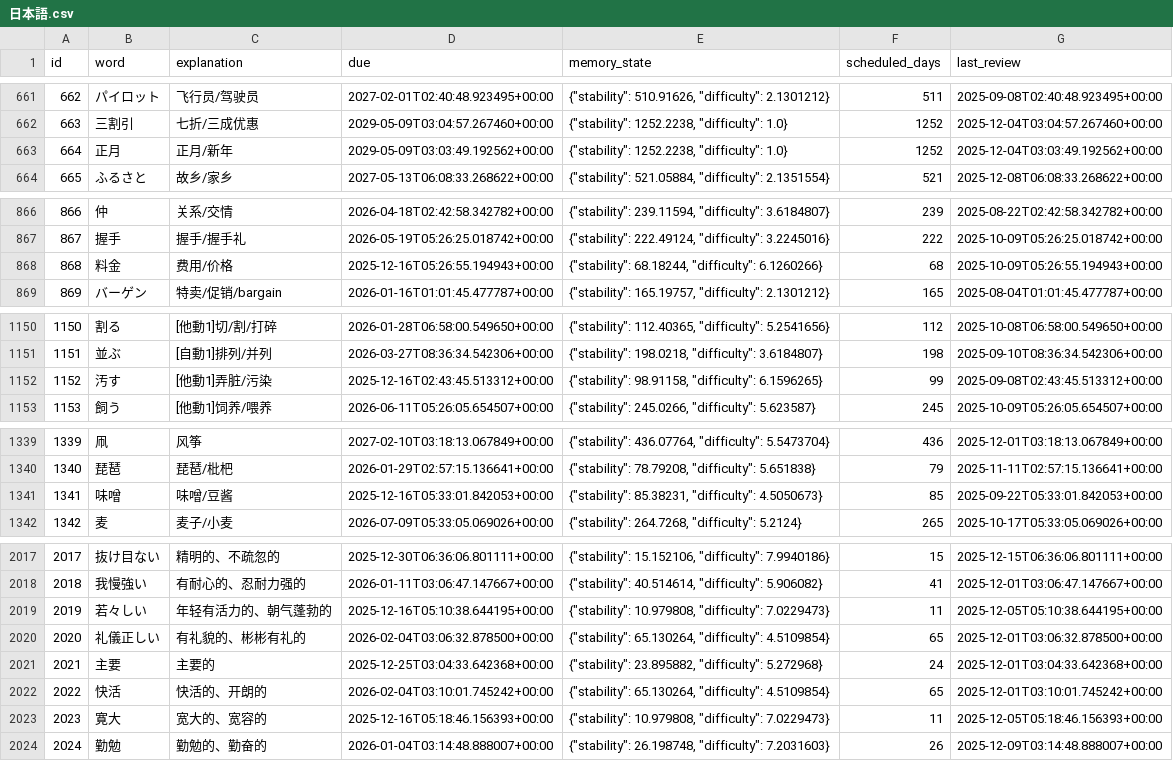
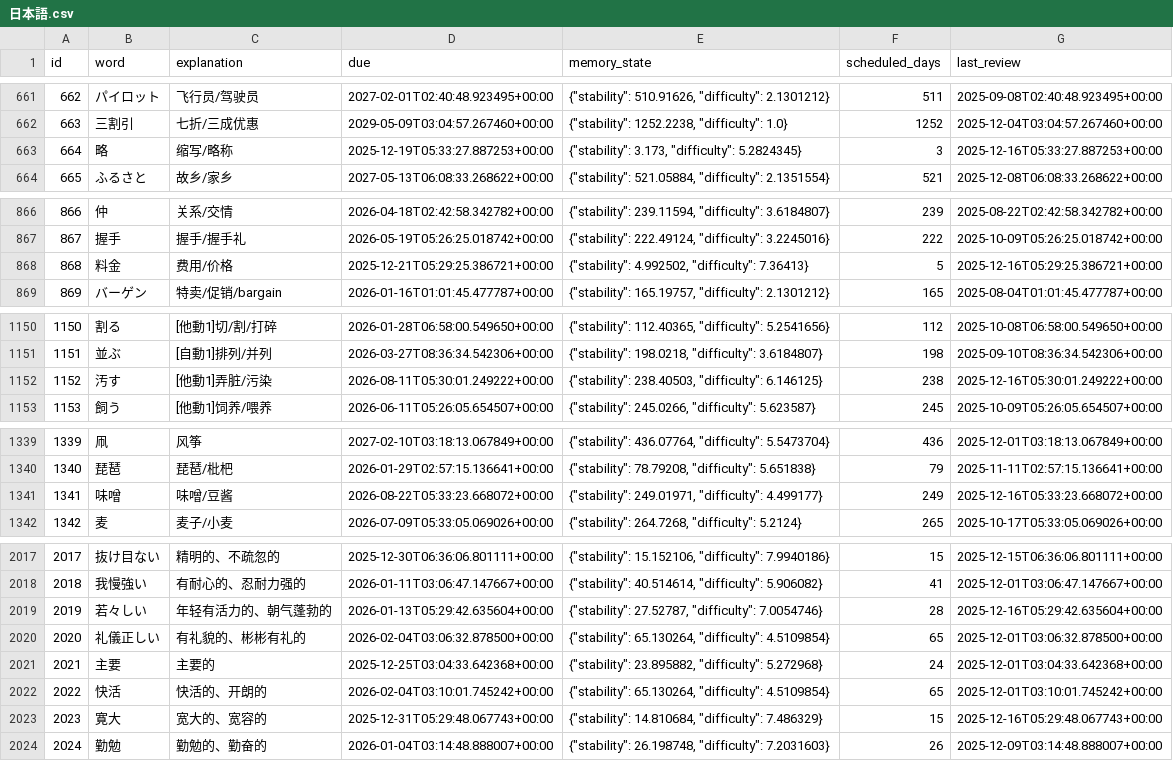
Before and after one commit to LiuZHolmes/TypeMyWord, a CSV file: words/日本語.csv, drawn as a sheet; only a part is shown, gaps mark what is left out; the diff covers the shown part only.

Commit message:
update my word

```diff
--- a/words/日本語.csv
+++ b/words/日本語.csv
@@ -662,3 +662,3 @@ id,word,explanation,due,memory_state,scheduled_days,last_review
 663,三割引,七折/三成优惠,2029-05-09T03:04:57.267460+00:00,"{""stability"": 1252.2238, ""difficulty"": 1.0}",1252,2025-12-04T03:04:57.267460+00:00
-664,正月,正月/新年,2029-05-09T03:03:49.192562+00:00,"{""stability"": 1252.2238, ""difficulty"": 1.0}",1252,2025-12-04T03:03:49.192562+00:00
+664,略,缩写/略称,2025-12-19T05:33:27.887253+00:00,"{""stability"": 3.173, ""difficulty"": 5.2824345}",3,2025-12-16T05:33:27.887253+00:00
 665,ふるさと,故乡/家乡,2027-05-13T06:08:33.268622+00:00,"{""stability"": 521.05884, ""difficulty"": 2.1351554}",521,2025-12-08T06:08:33.268622+00:00
@@ -867,3 +867,3 @@ id,word,explanation,due,memory_state,scheduled_days,last_review
 867,握手,握手/握手礼,2026-05-19T05:26:25.018742+00:00,"{""stability"": 222.49124, ""difficulty"": 3.2245016}",222,2025-10-09T05:26:25.018742+00:00
-868,料金,费用/价格,2025-12-16T05:26:55.194943+00:00,"{""stability"": 68.18244, ""difficulty"": 6.1260266}",68,2025-10-09T05:26:55.194943+00:00
+868,料金,费用/价格,2025-12-21T05:29:25.386721+00:00,"{""stability"": 4.992502, ""difficulty"": 7.36413}",5,2025-12-16T05:29:25.386721+00:00
 869,バーゲン,特卖/促销/bargain,2026-01-16T01:01:45.477787+00:00,"{""stability"": 165.19757, ""difficulty"": 2.1301212}",165,2025-08-04T01:01:45.477787+00:00
@@ -1151,3 +1151,3 @@ id,word,explanation,due,memory_state,scheduled_days,last_review
 1151,並ぶ,[自動1]排列/并列,2026-03-27T08:36:34.542306+00:00,"{""stability"": 198.0218, ""difficulty"": 3.6184807}",198,2025-09-10T08:36:34.542306+00:00
-1152,汚す,[他動1]弄脏/污染,2025-12-16T02:43:45.513312+00:00,"{""stability"": 98.91158, ""difficulty"": 6.1596265}",99,2025-09-08T02:43:45.513312+00:00
+1152,汚す,[他動1]弄脏/污染,2026-08-11T05:30:01.249222+00:00,"{""stability"": 238.40503, ""difficulty"": 6.146125}",238,2025-12-16T05:30:01.249222+00:00
 1153,飼う,[他動1]饲养/喂养,2026-06-11T05:26:05.654507+00:00,"{""stability"": 245.0266, ""difficulty"": 5.623587}",245,2025-10-09T05:26:05.654507+00:00
@@ -1340,3 +1340,3 @@ id,word,explanation,due,memory_state,scheduled_days,last_review
 1340,琵琶,琵琶/枇杷,2026-01-29T02:57:15.136641+00:00,"{""stability"": 78.79208, ""difficulty"": 5.651838}",79,2025-11-11T02:57:15.136641+00:00
-1341,味噌,味噌/豆酱,2025-12-16T05:33:01.842053+00:00,"{""stability"": 85.38231, ""difficulty"": 4.5050673}",85,2025-09-22T05:33:01.842053+00:00
+1341,味噌,味噌/豆酱,2026-08-22T05:33:23.668072+00:00,"{""stability"": 249.01971, ""difficulty"": 4.499177}",249,2025-12-16T05:33:23.668072+00:00
 1342,麦,麦子/小麦,2026-07-09T05:33:05.069026+00:00,"{""stability"": 264.7268, ""difficulty"": 5.2124}",265,2025-10-17T05:33:05.069026+00:00
@@ -2018,3 +2018,3 @@ id,word,explanation,due,memory_state,scheduled_days,last_review
 2018,我慢強い,有耐心的、忍耐力强的,2026-01-11T03:06:47.147667+00:00,"{""stability"": 40.514614, ""difficulty"": 5.906082}",41,2025-12-01T03:06:47.147667+00:00
-2019,若々しい,年轻有活力的、朝气蓬勃的,2025-12-16T05:10:38.644195+00:00,"{""stability"": 10.979808, ""difficulty"": 7.0229473}",11,2025-12-05T05:10:38.644195+00:00
+2019,若々しい,年轻有活力的、朝气蓬勃的,2026-01-13T05:29:42.635604+00:00,"{""stability"": 27.52787, ""difficulty"": 7.0054746}",28,2025-12-16T05:29:42.635604+00:00
 2020,礼儀正しい,有礼貌的、彬彬有礼的,2026-02-04T03:06:32.878500+00:00,"{""stability"": 65.130264, ""difficulty"": 4.5109854}",65,2025-12-01T03:06:32.878500+00:00
@@ -2022,3 +2022,3 @@ id,word,explanation,due,memory_state,scheduled_days,last_review
 2022,快活,快活的、开朗的,2026-02-04T03:10:01.745242+00:00,"{""stability"": 65.130264, ""difficulty"": 4.5109854}",65,2025-12-01T03:10:01.745242+00:00
-2023,寛大,宽大的、宽容的,2025-12-16T05:18:46.156393+00:00,"{""stability"": 10.979808, ""difficulty"": 7.0229473}",11,2025-12-05T05:18:46.156393+00:00
+2023,寛大,宽大的、宽容的,2025-12-31T05:29:48.067743+00:00,"{""stability"": 14.810684, ""difficulty"": 7.486329}",15,2025-12-16T05:29:48.067743+00:00
 2024,勤勉,勤勉的、勤奋的,2026-01-04T03:14:48.888007+00:00,"{""stability"": 26.198748, ""difficulty"": 7.2031603}",26,2025-12-09T03:14:48.888007+00:00
```
Also changed, not shown: 12 edited cells elsewhere in this file.
